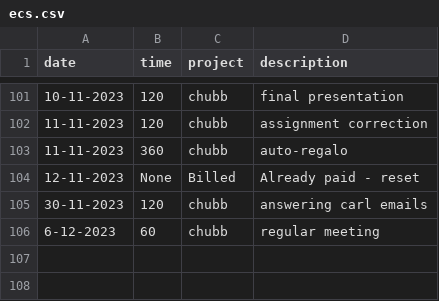
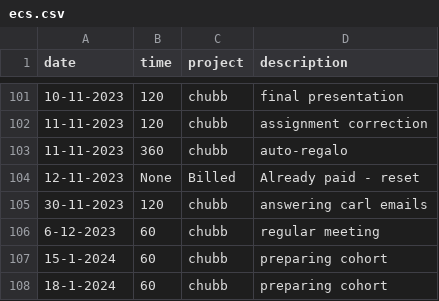
Before and after one commit to cmougan/knee, a CSV file: data/ecs.csv, drawn as a sheet; only a part is shown, gaps mark what is left out; the diff names each change by its address in the sheet, - before the commit and + after, or states it on an @@ line.

```diff
--- a/data/ecs.csv
+++ b/data/ecs.csv
+row 107: 15-1-2024 | 60 | chubb | preparing cohort
+row 108: 18-1-2024 | 60 | chubb | preparing cohort
```
Also changed, not shown: data/ati.csv, data/pain.csv, 1 other file.
